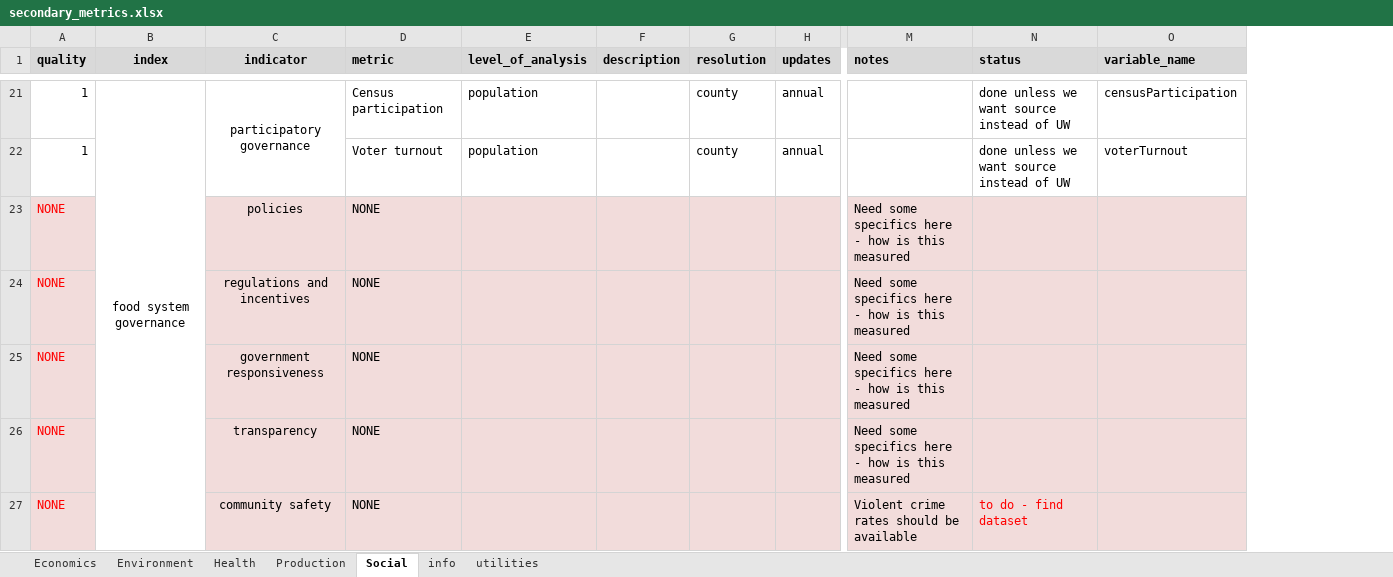
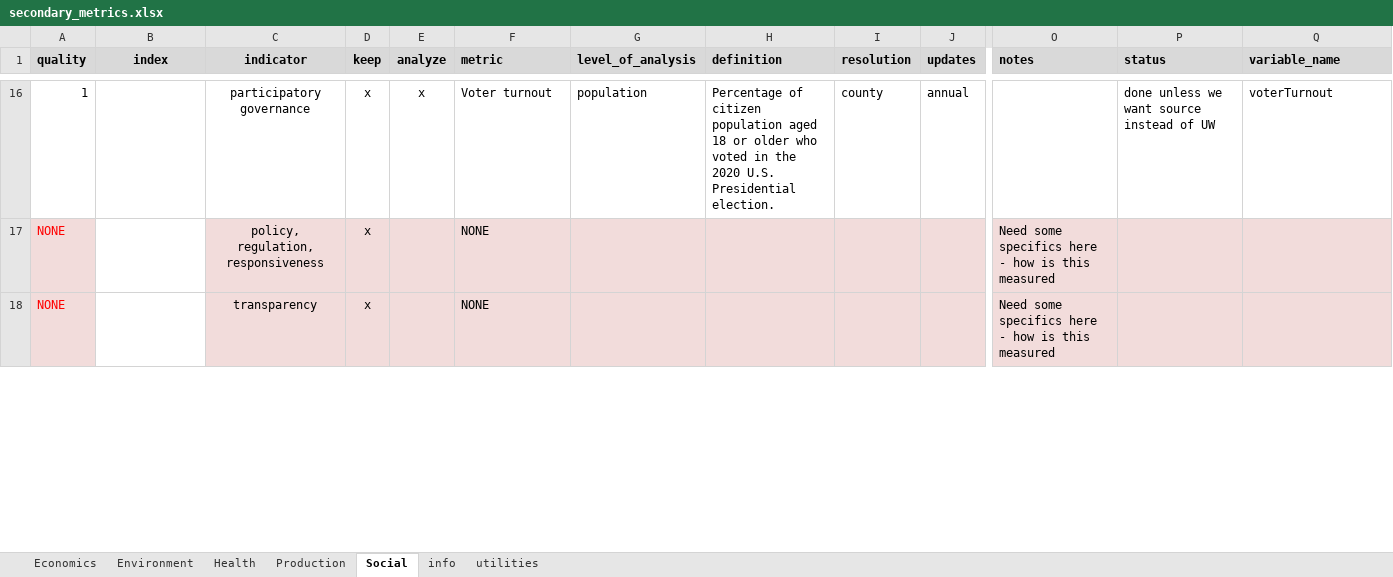
Before and after one commit to Food-Systems-Research-Center/sm-data, an Excel workbook: 2_clean/secondary_metrics.xlsx, sheet Social, drawn as a sheet; only a part is shown, gaps mark what is left out; values as stored, in another font and other column widths than the file's, no borders; conditional formats not drawn; removed rows and columns are numbered as before the commit, all else as after; rows hold the shown columns only; the diff covers the shown part only; the diff names each change by its address in the sheet, - before the commit and + after, or states it on an @@ line.

Commit message:
adding FIA metrics, data paper rda and documentation, market channels metric

```diff
--- a/2_clean/secondary_metrics.xlsx (sheet Social)
+++ b/2_clean/secondary_metrics.xlsx (sheet Social)
+column D (keep), rows 16-18: all x
+column E (analyze), row 16: x
-column F (description), empty
+column H (definition), row 16: Percentage of citizen population aged 18 or older who voted in the 2020 U.S. Presidential election.
-B16 (index): food system governance
+B16 (index): (empty)
-B21:B27 merged
-C21:C22 merged
-F16 (metric): Census participation
+F16 (metric): Voter turnout
-Q16 (variable_name): censusParticipation
+Q16 (variable_name): voterTurnout
-row 22: 1 |  |  | Voter turnout | population |  | county | annual |  | done unless we want source instead of UW | voterTurnout
-row 23: NONE |  | policies | NONE |  |  |  |  | Need some specifics here - how is this measured
-C17 (indicator): regulations and incentives
+C17 (indicator): policy, regulation, responsiveness
-row 25: NONE |  | government responsiveness | NONE |  |  |  |  | Need some specifics here - how is this measured
-row 27: NONE |  | community safety | NONE |  |  |  |  | Violent crime rates should be available | to do - find dataset
```
Also changed, not shown: 4 added rows, 9 removed rows, 28 edited cells, cell formats and merged cells elsewhere in this sheet, sheet Environment, sheet Economics, sheet Health, sheet Production, sheet info, 33 other files.
